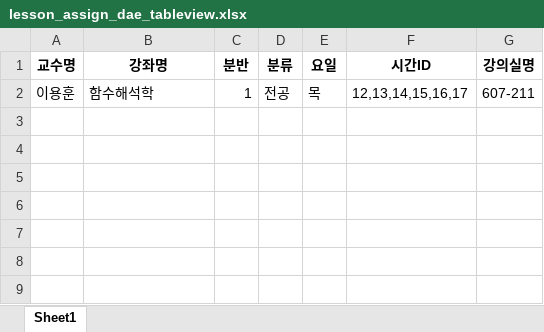
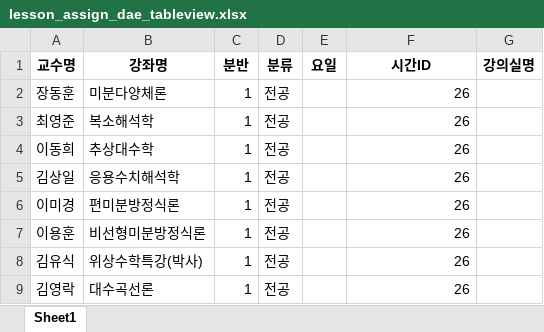
Before and after one commit to haramsong/classschedule, an Excel workbook: data/lesson_assign_dae_tableview.xlsx, sheet Sheet1, drawn as a sheet; values as stored, in another font and other column widths than the file's, no borders; addresses are those after the commit; the diff names each change by its address in the sheet, - before the commit and + after, or states it on an @@ line.

```diff
--- a/data/lesson_assign_dae_tableview.xlsx (sheet Sheet1)
+++ b/data/lesson_assign_dae_tableview.xlsx (sheet Sheet1)
+row 2: 장동훈 | 미분다양체론 | 1 | 전공 |  | 26
+row 3: 최영준 | 복소해석학 | 1 | 전공 |  | 26
+row 4: 이동희 | 추상대수학 | 1 | 전공 |  | 26
+row 5: 김상일 | 응용수치해석학 | 1 | 전공 |  | 26
+row 6: 이미경 | 편미분방정식론 | 1 | 전공 |  | 26
-B7 (강좌명): 함수해석학
+B7 (강좌명): 비선형미분방정식론
-E7 (요일): 목
+E7 (요일): (empty)
-F7 (시간ID): 12,13,14,15,16,17
+F7 (시간ID): 26
-G7 (강의실명): 607-211
+G7 (강의실명): (empty)
+row 8: 김유식 | 위상수학특강(박사) | 1 | 전공 |  | 26
+row 9: 김영락 | 대수곡선론 | 1 | 전공 |  | 26
```
Also changed, not shown: data/global_master.xlsx, data/lesson_assign_dae.xlsx, 6 other files.
